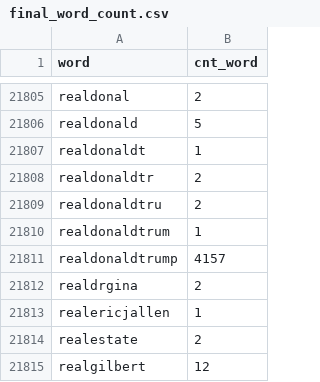
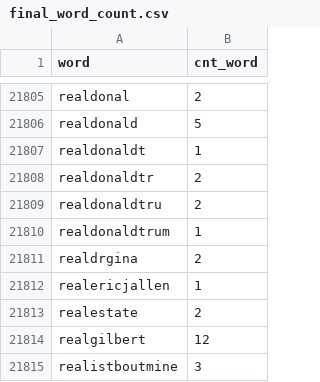
Before and after one commit to emilou1981/Trump_Tweets_Project, a CSV file: data/final_word_count.csv, drawn as a sheet; only a part is shown, gaps mark what is left out; the shorter side is filled out with more unchanged rows.

```diff
--- a/data/final_word_count.csv
+++ b/data/final_word_count.csv
@@ -21810,3 +21810,2 @@ realdonaldtru,2
 realdonaldtrum,1
-realdonaldtrump,4157
 realdrgina,2
```
Also changed, not shown: 8 other files.
